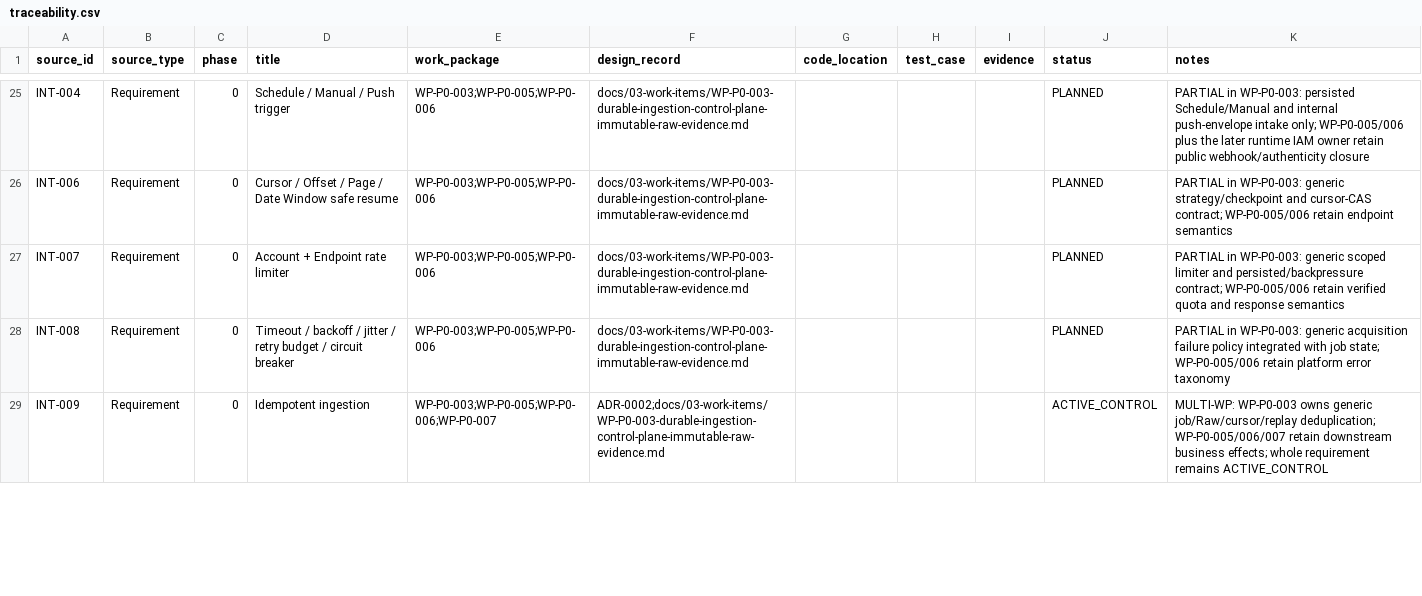
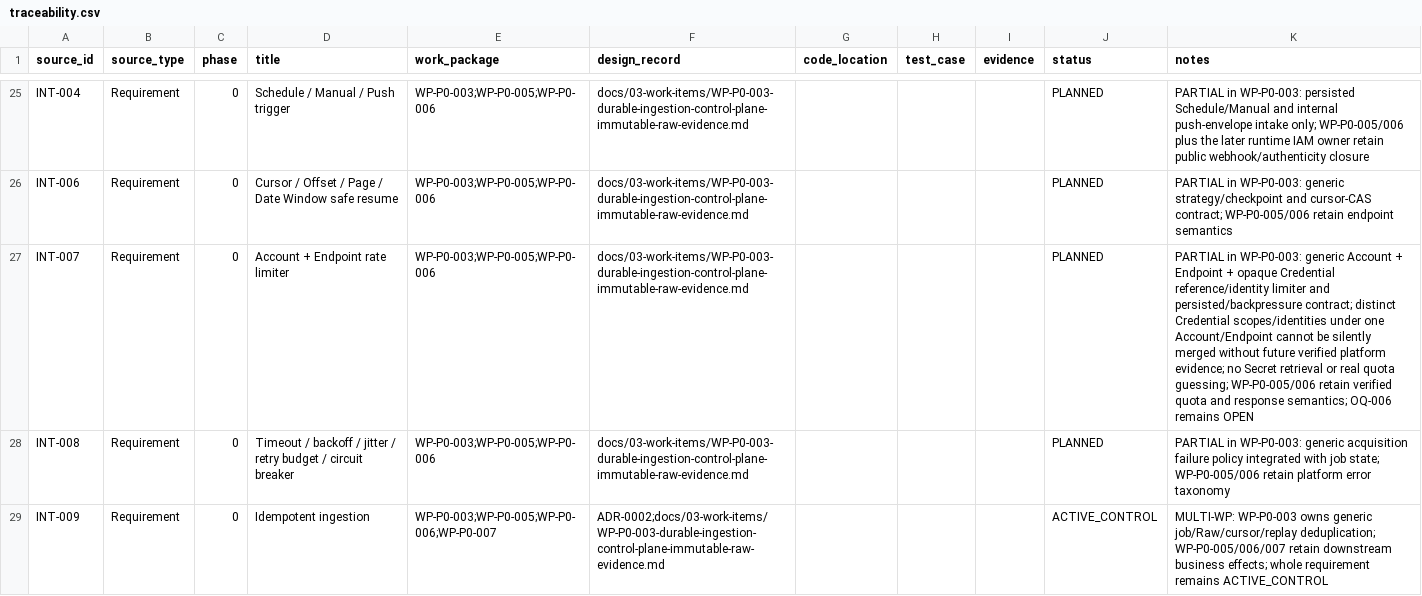
Before and after one commit to Corwin-Code/marketops-platform, a CSV file: docs/01-requirements/traceability.csv, drawn as a sheet; only a part is shown, gaps mark what is left out; the diff covers the shown part only.

```diff
--- a/docs/01-requirements/traceability.csv
+++ b/docs/01-requirements/traceability.csv
@@ -26,3 +26,3 @@ INT-004,Requirement,0,Schedule / Manual / Push trigger,WP-P0-003;WP-P0-005;WP-P0
 INT-006,Requirement,0,Cursor / Offset / Page / Date Window safe resume,WP-P0-003;WP-P0-005;WP-P0-006,docs/03-work-items/WP-P0-003-durable-ingestion-control-plane-immutable-raw-evidence.md,,,,PLANNED,"PARTIAL in WP-P0-003: generic strategy/checkpoint and cursor-CAS contract; WP-P0-005/006 retain endpoint semantics"
-INT-007,Requirement,0,Account + Endpoint rate limiter,WP-P0-003;WP-P0-005;WP-P0-006,docs/03-work-items/WP-P0-003-durable-ingestion-control-plane-immutable-raw-evidence.md,,,,PLANNED,"PARTIAL in WP-P0-003: generic scoped limiter and persisted/backpressure contract; WP-P0-005/006 retain verified quota and response semantics"
+INT-007,Requirement,0,Account + Endpoint rate limiter,WP-P0-003;WP-P0-005;WP-P0-006,docs/03-work-items/WP-P0-003-durable-ingestion-control-plane-immutable-raw-evidence.md,,,,PLANNED,"PARTIAL in WP-P0-003: generic Account + Endpoint + opaque Credential reference/identity limiter and persisted/backpressure contract; distinct Credential scopes/identities under one Account/Endpoint cannot be silently merged without future verified platform evidence; no Secret retrieval or real quota guessing; WP-P0-005/006 retain verified quota and response semantics; OQ-006 remains OPEN"
 INT-008,Requirement,0,Timeout / backoff / jitter / retry budget / circuit breaker,WP-P0-003;WP-P0-005;WP-P0-006,docs/03-work-items/WP-P0-003-durable-ingestion-control-plane-immutable-raw-evidence.md,,,,PLANNED,"PARTIAL in WP-P0-003: generic acquisition failure policy integrated with job state; WP-P0-005/006 retain platform error taxonomy"
```
Also changed, not shown: 1 added row and 2 edited cells elsewhere in this file, 5 other files.
